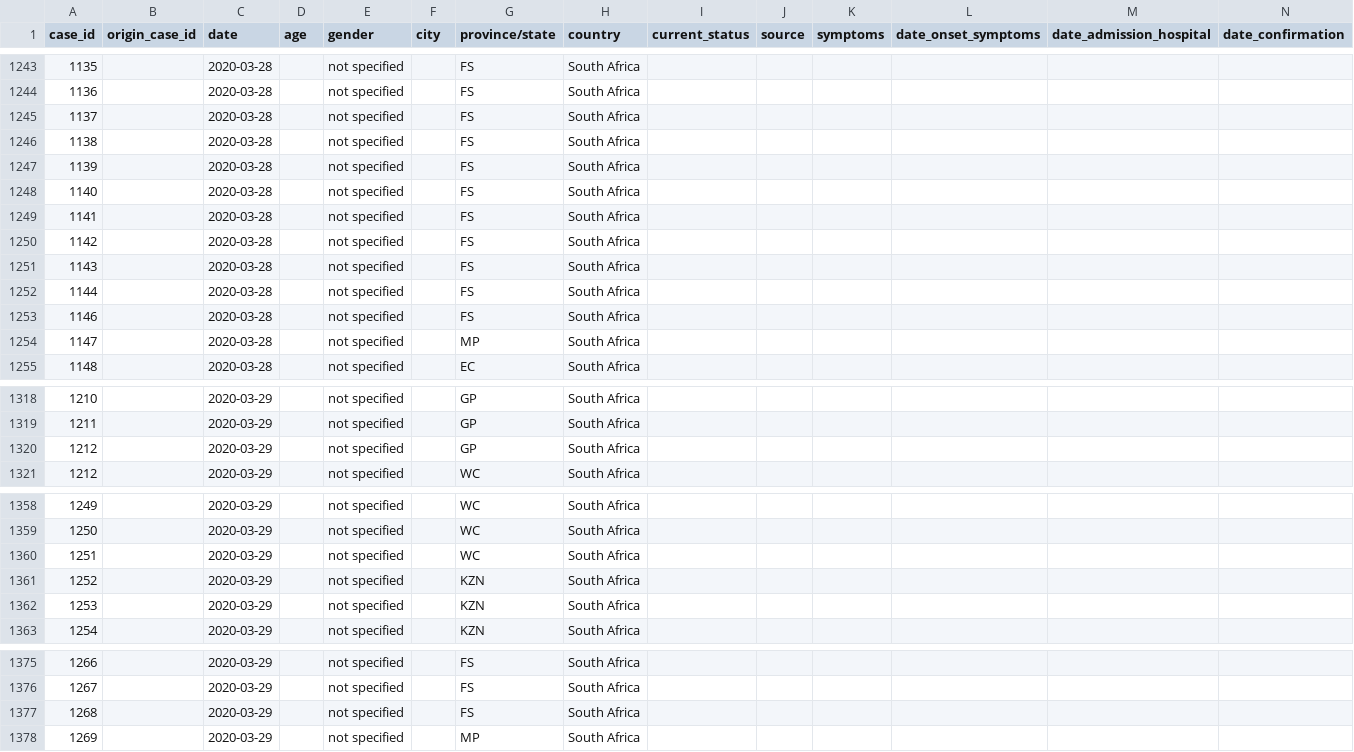
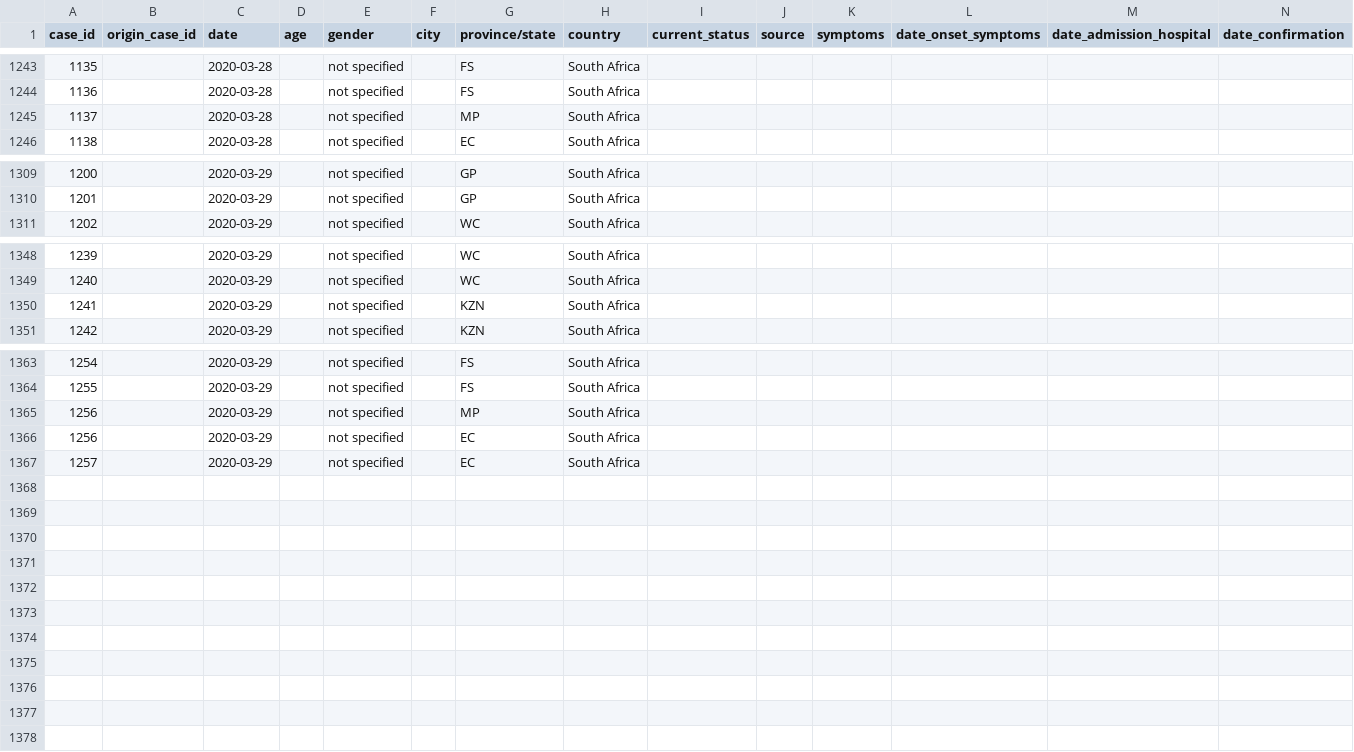
Before and after one commit to oniemtie/covid19africa, a CSV file: data/line-list-south-africa.csv, drawn as a sheet; only a part is shown, gaps mark what is left out; removed rows and columns are numbered as before the commit, all else as after; rows hold the shown columns only; the diff names each change by its address in the sheet, - before the commit and + after, or states it on an @@ line.

Commit message:
Update line-list-south-africa.csv

```diff
--- a/data/line-list-south-africa.csv
+++ b/data/line-list-south-africa.csv
-row 1245: 1137 |  | 2020-03-28 |  | not specified |  | FS | South Africa
-row 1246: 1138 |  | 2020-03-28 |  | not specified |  | FS | South Africa
-row 1247: 1139 |  | 2020-03-28 |  | not specified |  | FS | South Africa
-row 1248: 1140 |  | 2020-03-28 |  | not specified |  | FS | South Africa
-row 1249: 1141 |  | 2020-03-28 |  | not specified |  | FS | South Africa
-row 1250: 1142 |  | 2020-03-28 |  | not specified |  | FS | South Africa
-row 1251: 1143 |  | 2020-03-28 |  | not specified |  | FS | South Africa
-row 1252: 1144 |  | 2020-03-28 |  | not specified |  | FS | South Africa
-row 1253: 1146 |  | 2020-03-28 |  | not specified |  | FS | South Africa
@@ column A (case_id) renumbered between rows 1245 and 1365 @@
-row 1320: 1212 |  | 2020-03-29 |  | not specified |  | GP | South Africa
-row 1360: 1251 |  | 2020-03-29 |  | not specified |  | WC | South Africa
-row 1361: 1252 |  | 2020-03-29 |  | not specified |  | KZN | South Africa
-row 1377: 1268 |  | 2020-03-29 |  | not specified |  | FS | South Africa
+row 1366: 1256 |  | 2020-03-29 |  | not specified |  | EC | South Africa
+row 1367: 1257 |  | 2020-03-29 |  | not specified |  | EC | South Africa
```
